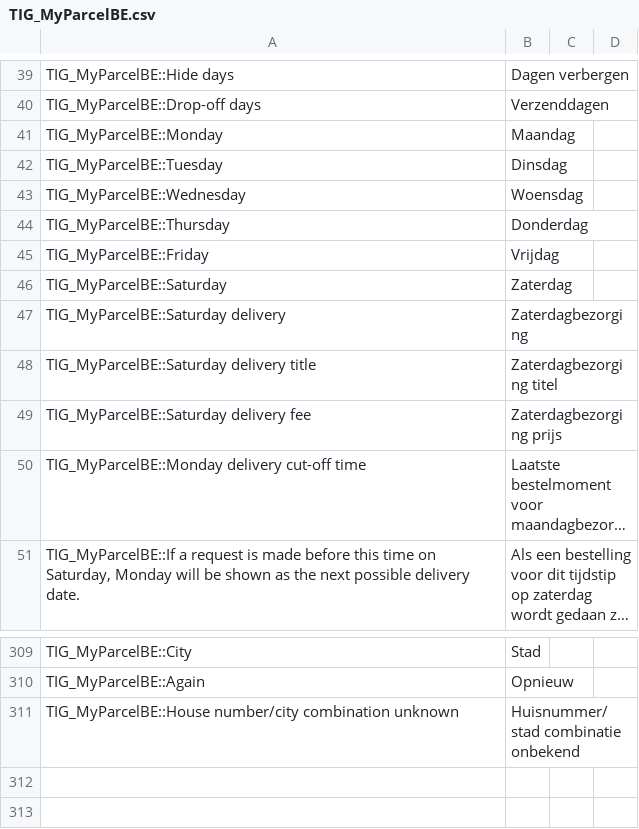
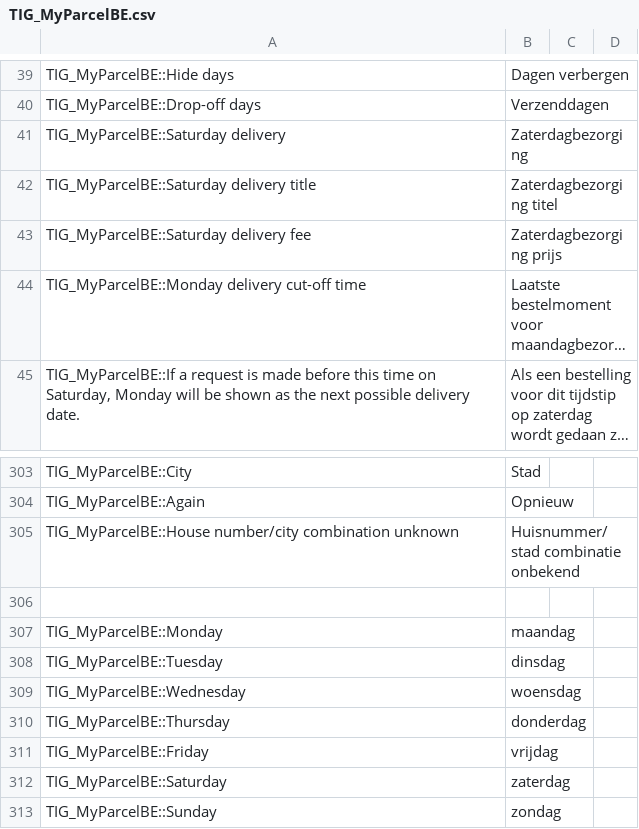
Before and after one commit to myparcelbe/magento1, a CSV file: app/locale/nl_NL/TIG_MyParcelBE.csv, drawn as a sheet; only a part is shown, gaps mark what is left out; long unchanged cells end in …; removed rows and columns are numbered as before the commit, all else as after; the diff names each change by its address in the sheet, - before the commit and + after, or states it on an @@ line.

```diff
--- a/app/locale/nl_NL/TIG_MyParcelBE.csv
+++ b/app/locale/nl_NL/TIG_MyParcelBE.csv
-row 41: TIG_MyParcelBE::Monday | Maandag
-row 42: TIG_MyParcelBE::Tuesday | Dinsdag
-row 43: TIG_MyParcelBE::Wednesday | Woensdag
-row 44: TIG_MyParcelBE::Thursday | Donderdag
-row 45: TIG_MyParcelBE::Friday | Vrijdag
-row 46: TIG_MyParcelBE::Saturday | Zaterdag
+row 306: (empty)
+row 307: TIG_MyParcelBE::Monday | maandag
+row 308: TIG_MyParcelBE::Tuesday | dinsdag
+row 309: TIG_MyParcelBE::Wednesday | woensdag
+row 310: TIG_MyParcelBE::Thursday | donderdag
+row 311: TIG_MyParcelBE::Friday | vrijdag
+row 312: TIG_MyParcelBE::Saturday | zaterdag
+row 313: TIG_MyParcelBE::Sunday | zondag
```
Also changed, not shown: 2 other files.
